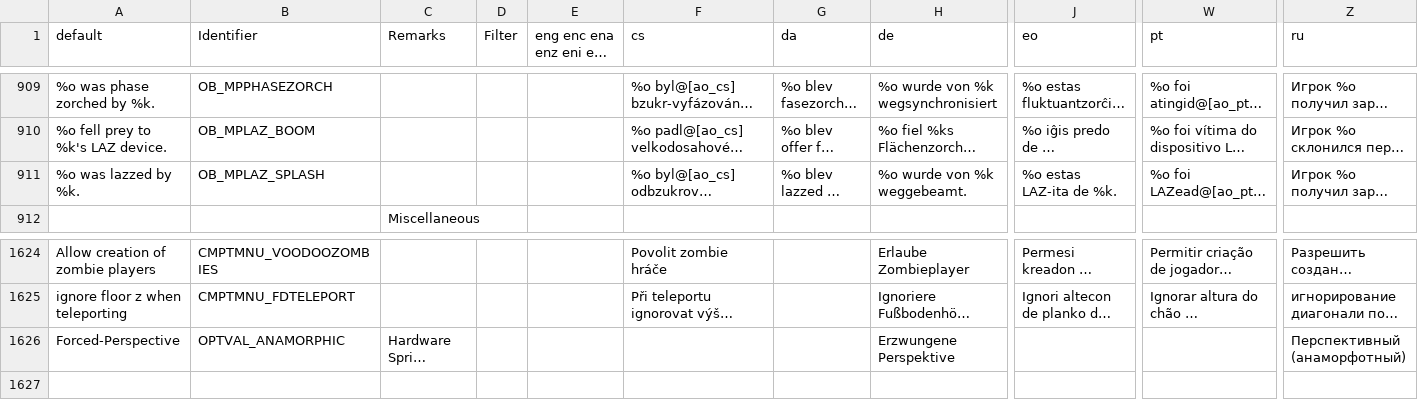
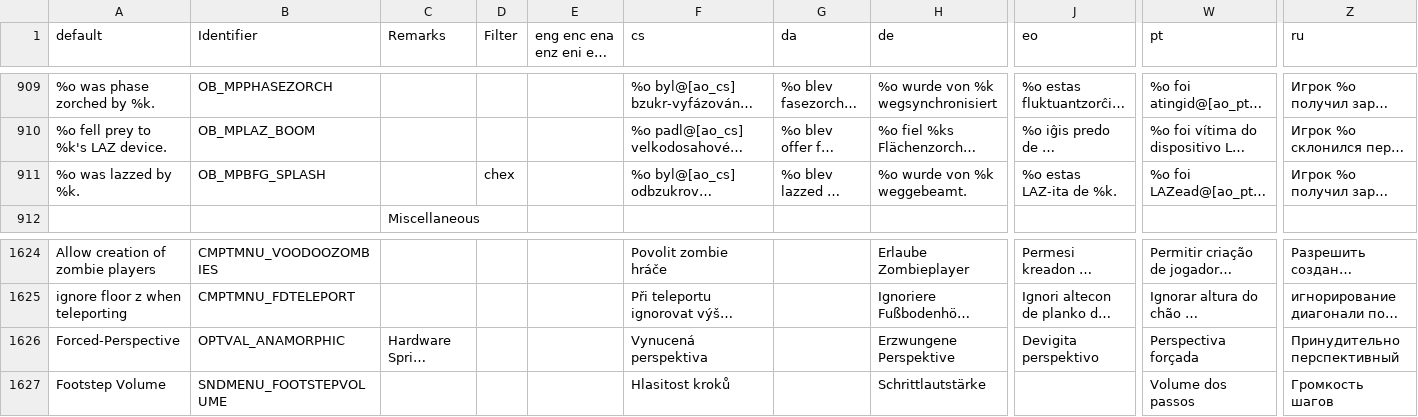
Before and after one commit to johncurley/gzdoom, a CSV file: wadsrc/static/language.csv, drawn as a sheet; only a part is shown, gaps mark what is left out; long unchanged cells end in …; rows hold the shown columns only; the diff names each change by its address in the sheet, - before the commit and + after, or states it on an @@ line.

Commit message:
- language update

```diff
--- a/wadsrc/static/language.csv
+++ b/wadsrc/static/language.csv
-B911 (Identifier): OB_MPLAZ_SPLASH
+B911 (Identifier): OB_MPBFG_SPLASH
-D911 (Filter): (empty)
+D911 (Filter): chex
-F1626 (cs): (empty)
+F1626 (cs): Vynucená perspektiva
-J1626 (eo): (empty)
+J1626 (eo): Devigita perspektivo
-W1626 (pt): (empty)
+W1626 (pt): Perspectiva forçada
-Z1626 (ru): Перспективный (анаморфотный)
+Z1626 (ru): Принудительно перспективный
+row 1627: Footstep Volume | SNDMENU_FOOTSTEPVOLUME |  |  |  | Hlasitost kroků |  | Schrittlautstärke |  | Volume dos passos | Громкость шагов
```
Also changed, not shown: 2 other files.
